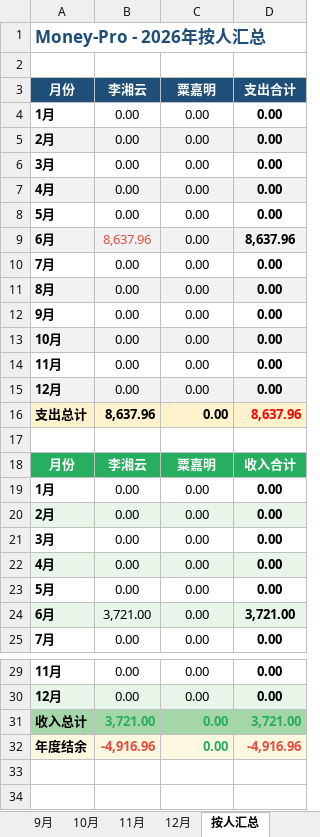
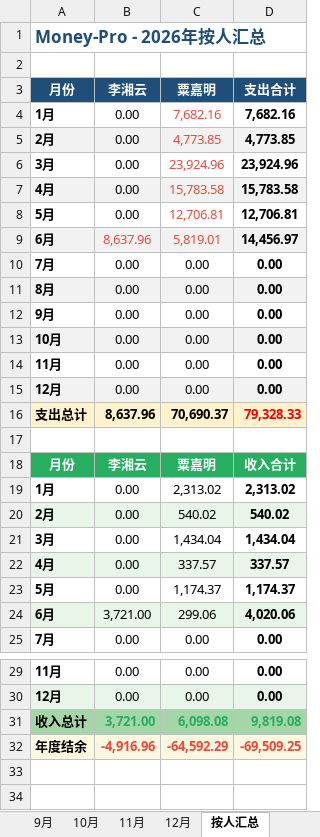
Before and after one commit to XiaoMing-branch/Money-Pro, an Excel workbook: 日常记账表格.xlsx, sheet 按人汇总, drawn as a sheet; only a part is shown, gaps mark what is left out; values as stored, in another font and other column widths than the file's, no borders; charts and pictures not drawn; the diff covers the shown part only; the diff names each change by its address in the sheet, - before the commit and + after, or states it on an @@ line.

```diff
--- a/日常记账表格.xlsx (sheet 按人汇总)
+++ b/日常记账表格.xlsx (sheet 按人汇总)
-C4 (粟嘉明): 0.00
+C4 (粟嘉明): 7,682.16
-C4:C9 text colour: black
+C4:C9 text colour: #E74C3C
-D4 (支出合计): 0.00
+D4 (支出合计): 7,682.16
-C5 (粟嘉明): 0.00
+C5 (粟嘉明): 4,773.85
-D5 (支出合计): 0.00
+D5 (支出合计): 4,773.85
-C6 (粟嘉明): 0.00
+C6 (粟嘉明): 23,924.96
-D6 (支出合计): 0.00
+D6 (支出合计): 23,924.96
-C7 (粟嘉明): 0.00
+C7 (粟嘉明): 15,783.58
-D7 (支出合计): 0.00
+D7 (支出合计): 15,783.58
-C8 (粟嘉明): 0.00
+C8 (粟嘉明): 12,706.81
-D8 (支出合计): 0.00
+D8 (支出合计): 12,706.81
-C9 (粟嘉明): 0.00
+C9 (粟嘉明): 5,819.01
-D9 (支出合计): 8,637.96
+D9 (支出合计): 14,456.97
-C16 (粟嘉明): 0.00
+C16 (粟嘉明): 70,690.37
-D16 (支出合计): 8,637.96
+D16 (支出合计): 79,328.33
-C19 (粟嘉明): 0.00
+C19 (粟嘉明): 2,313.02
-D19 (支出合计): 0.00
+D19 (支出合计): 2,313.02
-C20 (粟嘉明): 0.00
+C20 (粟嘉明): 540.02
-D20 (支出合计): 0.00
+D20 (支出合计): 540.02
-C21 (粟嘉明): 0.00
+C21 (粟嘉明): 1,434.04
-D21 (支出合计): 0.00
+D21 (支出合计): 1,434.04
-C22 (粟嘉明): 0.00
+C22 (粟嘉明): 337.57
-D22 (支出合计): 0.00
+D22 (支出合计): 337.57
-C23 (粟嘉明): 0.00
+C23 (粟嘉明): 1,174.37
-D23 (支出合计): 0.00
+D23 (支出合计): 1,174.37
-C24 (粟嘉明): 0.00
+C24 (粟嘉明): 299.06
-D24 (支出合计): 3,721.00
+D24 (支出合计): 4,020.06
-C31 (粟嘉明): 0.00
+C31 (粟嘉明): 6,098.08
-D31 (支出合计): 3,721.00
+D31 (支出合计): 9,819.08
-C32 (粟嘉明): 0.00
+C32 (粟嘉明): -64,592.29
-C32 text colour: #27AE60
+C32 text colour: #E74C3C
-D32 (支出合计): -4,916.96
+D32 (支出合计): -69,509.25
```
Also changed, not shown: 3 edited cells elsewhere in this sheet, sheet 数据透视, sheet 5月, sheet 1月, sheet 6月, sheet 4月, sheet 2月, 2 more sheets, 1 other file.
